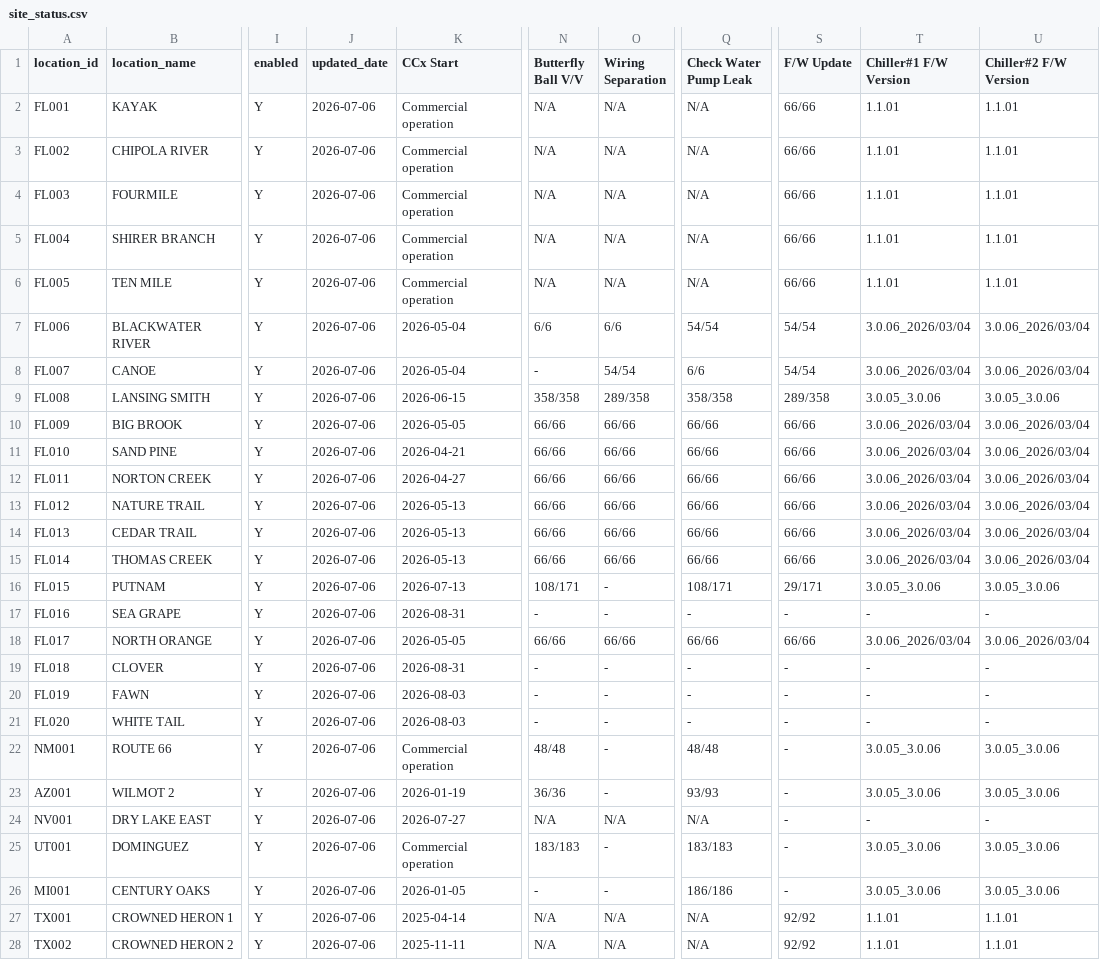
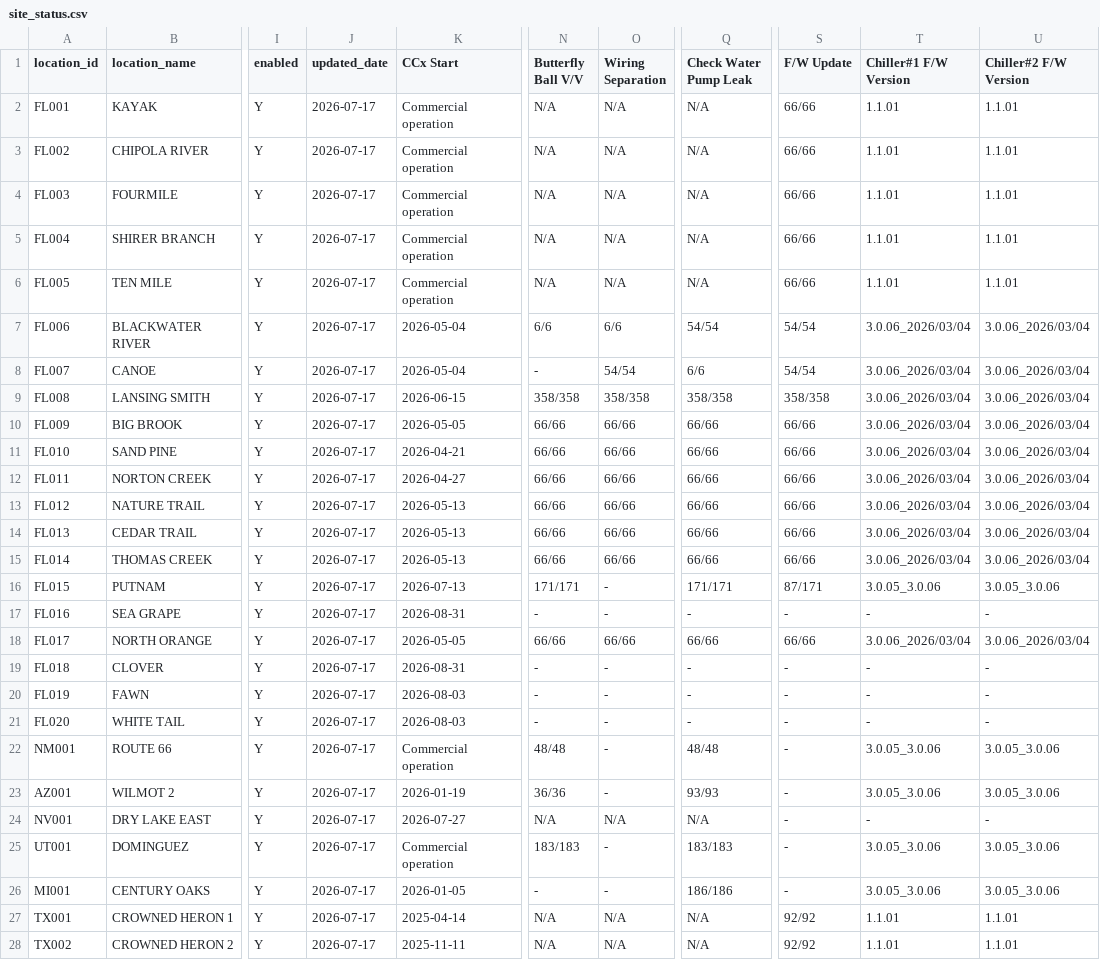
Before and after one commit to Eucalyptuss/site_work_status_dashboard, a CSV file: site_status.csv, drawn as a sheet; only a part is shown, gaps mark what is left out; the diff covers the shown part only; the diff names each change by its address in the sheet, - before the commit and + after, or states it on an @@ line.

Commit message:
update 07/17

```diff
--- a/site_status.csv
+++ b/site_status.csv
-J2:J28 (updated_date): 2026-07-06
+J2:J28 (updated_date): 2026-07-17
-O9 (Wiring Separation): 289/358
+O9 (Wiring Separation): 358/358
-S9 (F/W Update): 289/358
+S9 (F/W Update): 358/358
-T9 (Chiller#1 F/W Version): 3.0.05_3.0.06
+T9 (Chiller#1 F/W Version): 3.0.06_2026/03/04
-U9 (Chiller#2 F/W Version): 3.0.05_3.0.06
+U9 (Chiller#2 F/W Version): 3.0.06_2026/03/04
-N16 (Butterfly Ball V/V): 108/171
+N16 (Butterfly Ball V/V): 171/171
-Q16 (Check Water Pump Leak): 108/171
+Q16 (Check Water Pump Leak): 171/171
-S16 (F/W Update): 29/171
+S16 (F/W Update): 87/171
```
Also changed, not shown: 14 edited cells elsewhere in this file.
